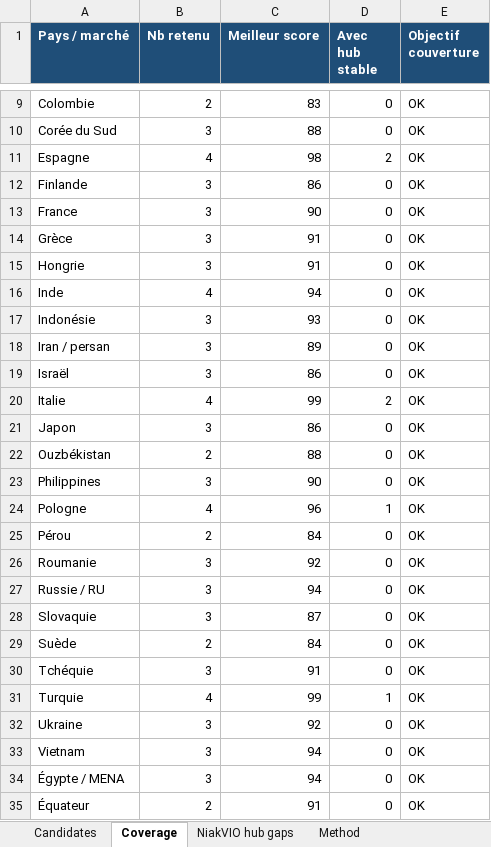
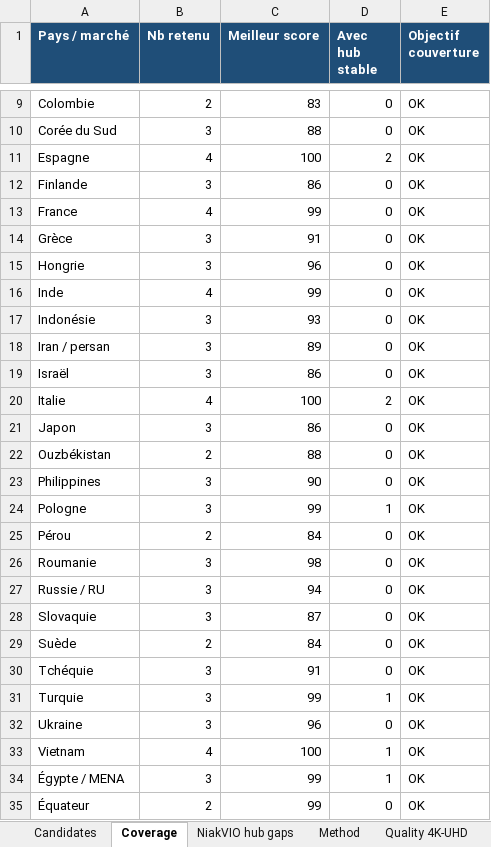
Before and after one commit to niakw/NiakVIO, an Excel workbook: research/international-provider-candidates.xlsx, sheet Coverage, drawn as a sheet; only a part is shown, gaps mark what is left out; values as stored, in another font and other column widths than the file's, no borders; the diff covers the shown part only; the diff names each change by its address in the sheet, - before the commit and + after, or states it on an @@ line.

```diff
--- a/research/international-provider-candidates.xlsx (sheet Coverage)
+++ b/research/international-provider-candidates.xlsx (sheet Coverage)
+sheet tab: Quality 4K-UHD
-C11 (Meilleur score): 98
+C11 (Meilleur score): 100
-B13 (Nb retenu): 3
+B13 (Nb retenu): 4
-C13 (Meilleur score): 90
+C13 (Meilleur score): 99
-C15 (Meilleur score): 91
+C15 (Meilleur score): 96
-C16 (Meilleur score): 94
+C16 (Meilleur score): 99
-C20 (Meilleur score): 99
+C20 (Meilleur score): 100
-B24 (Nb retenu): 4
+B24 (Nb retenu): 3
-C24 (Meilleur score): 96
+C24 (Meilleur score): 99
-C26 (Meilleur score): 92
+C26 (Meilleur score): 98
-B31 (Nb retenu): 4
+B31 (Nb retenu): 3
-C32 (Meilleur score): 92
+C32 (Meilleur score): 96
-B33 (Nb retenu): 3
+B33 (Nb retenu): 4
-C33 (Meilleur score): 94
+C33 (Meilleur score): 100
-D33:D34 (Avec hub stable): 0
+D33:D34 (Avec hub stable): 1
-C34 (Meilleur score): 94
+C34 (Meilleur score): 99
-C35 (Meilleur score): 91
+C35 (Meilleur score): 99
```
Also changed, not shown: 3 edited cells elsewhere in this sheet, sheet Candidates, sheet Method, 2 other files.
